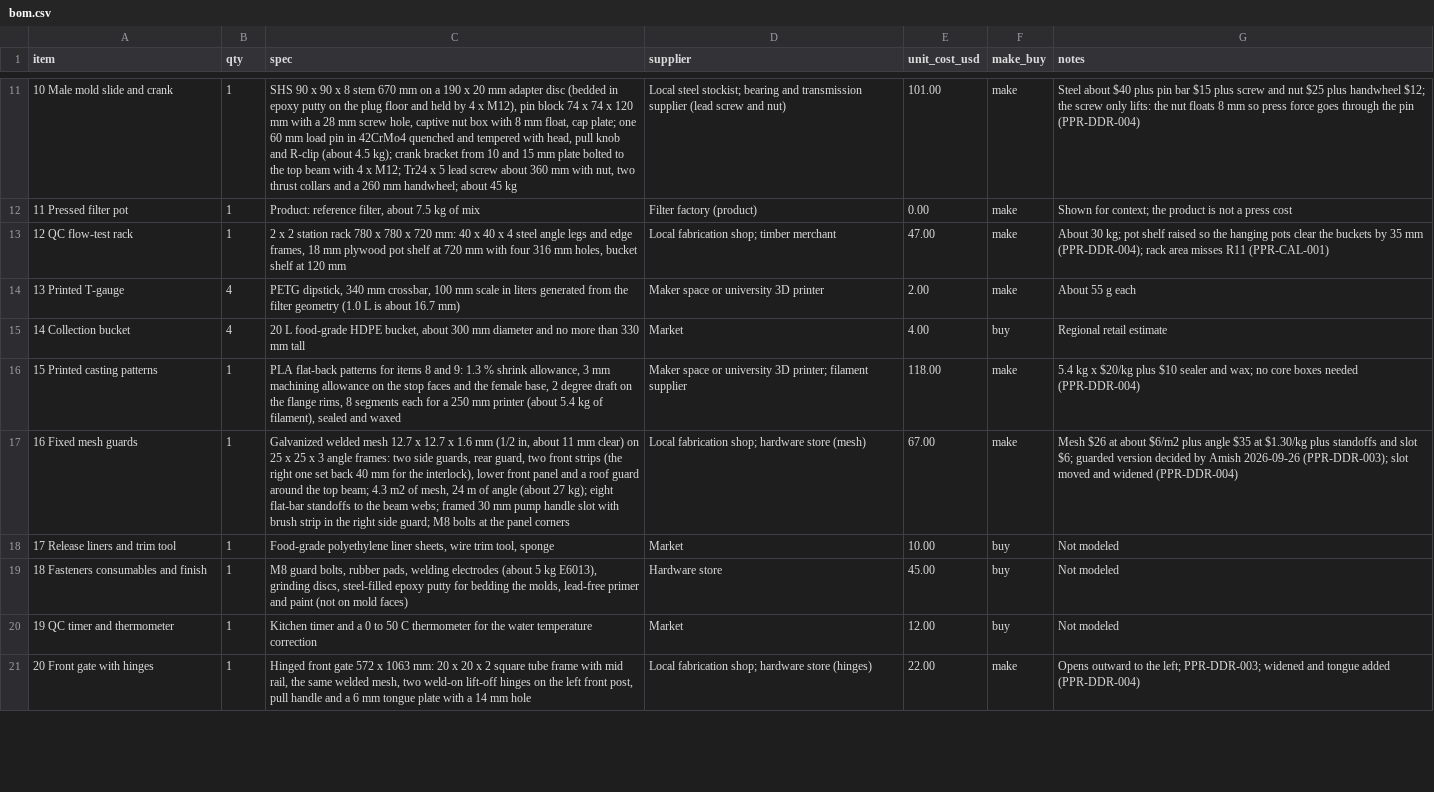
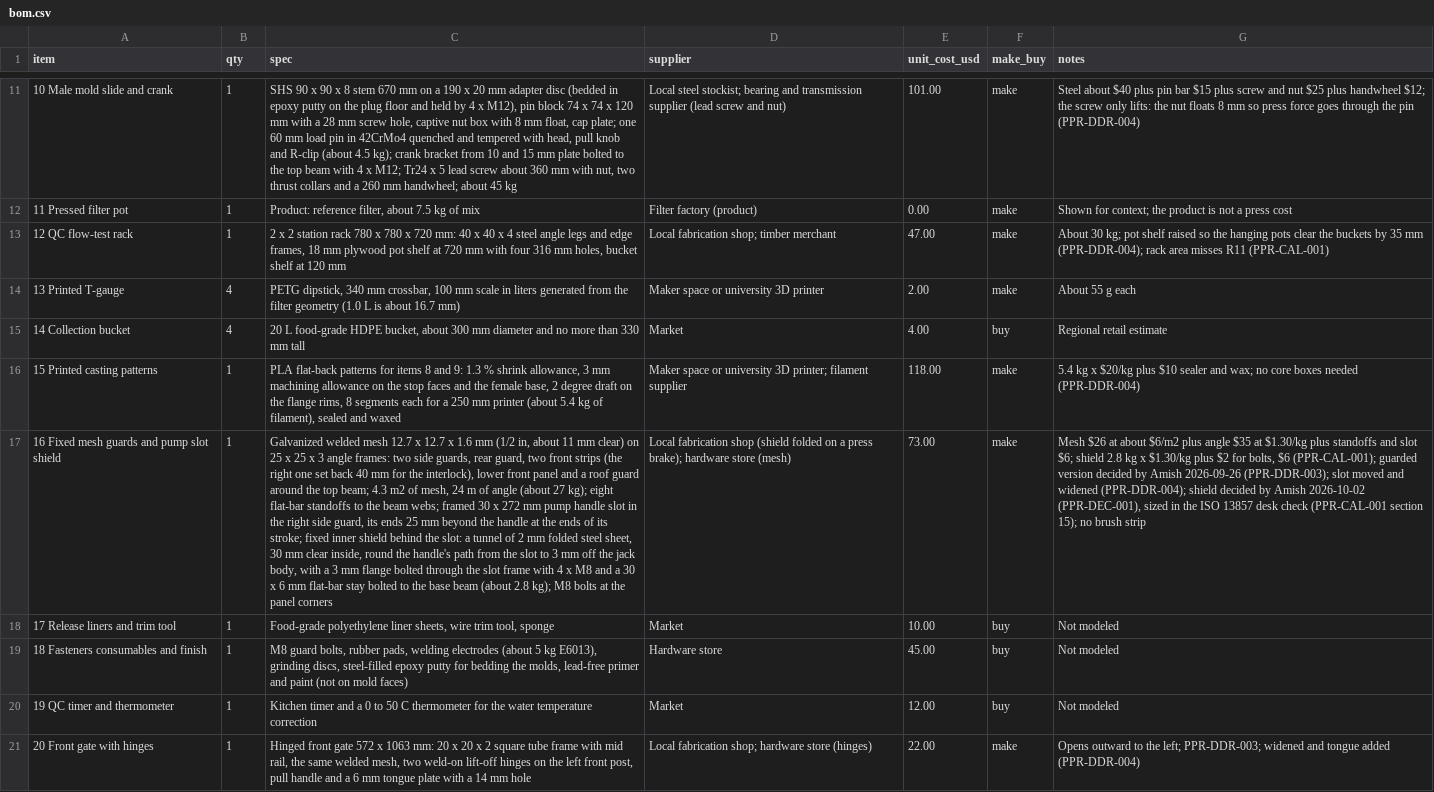
Before and after one commit to BoujeeEnjinia1701/potpress, a CSV file: bom/bom.csv, drawn as a sheet; only a part is shown, gaps mark what is left out; the diff names each change by its address in the sheet, - before the commit and + after, or states it on an @@ line.

```diff
--- a/bom/bom.csv
+++ b/bom/bom.csv
-A17 (item): 16 Fixed mesh guards
+A17 (item): 16 Fixed mesh guards and pump slot shield
-C17 (spec): …framed 30 mm pump handle slot with brush strip in the right side guard; M8 bolts…
+C17 (spec): …framed 30 x 272 mm pump handle slot in the right side guard, its ends 25 mm beyond the handle at the ends of its stroke; fixed inner shield behind the slot: a tunnel of 2 mm folded steel sheet, 30 mm clear inside, round the handle's path from the slot to 3 mm off the jack body, with a 3 mm flange bolted through the slot frame with 4 x M8 and a 30 x 6 mm flat-bar stay bolted to the base beam (about 2.8 kg); M8 bolts…
-D17 (supplier): Local fabrication shop; hardware store…
+D17 (supplier): Local fabrication shop (shield folded on a press brake); hardware store…
-E17 (unit_cost_usd): 67.00
+E17 (unit_cost_usd): 73.00
-G17 (notes): …slot $6; guarded version decided by Amish 2026-09-26 (PPR-DDR-003); slot moved and widened (PPR-DDR-004)
+G17 (notes): …slot $6; shield 2.8 kg x $1.30/kg plus $2 for bolts, $6 (PPR-CAL-001); guarded version decided by Amish 2026-09-26 (PPR-DDR-003); slot moved and widened (PPR-DDR-004); shield decided by Amish 2026-10-02 (PPR-DEC-001), sized in the ISO 13857 desk check (PPR-CAL-001 section 15); no brush strip
```
Also changed, not shown: 56 other files.
